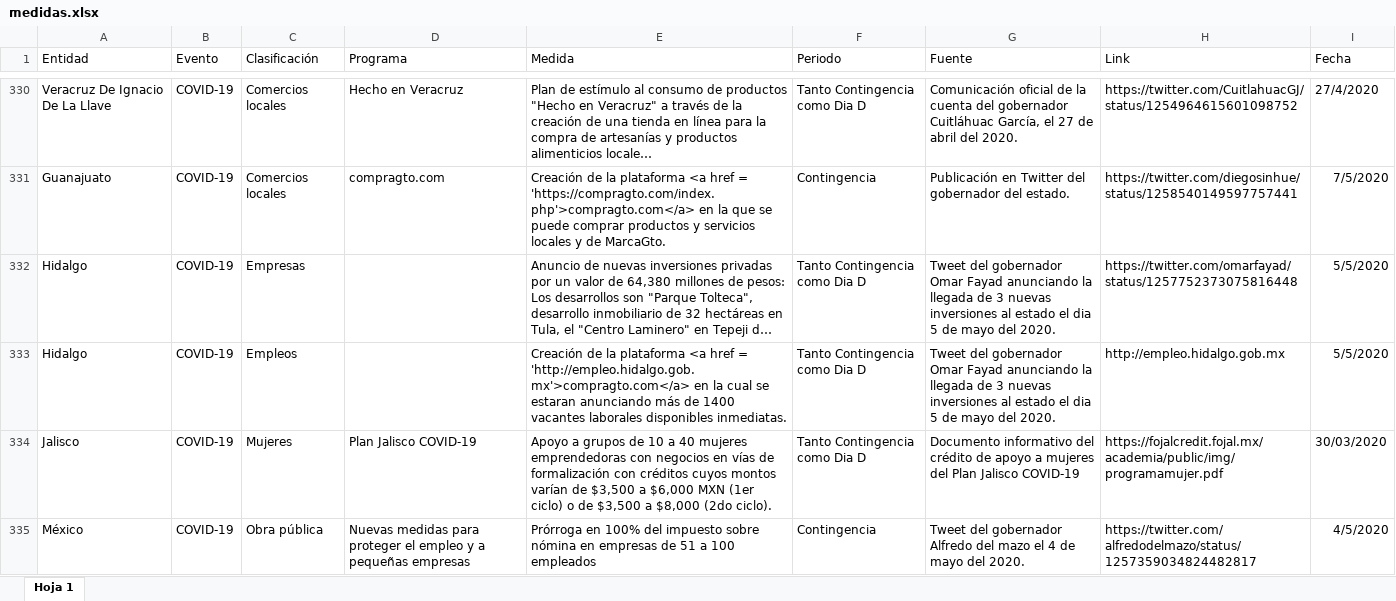
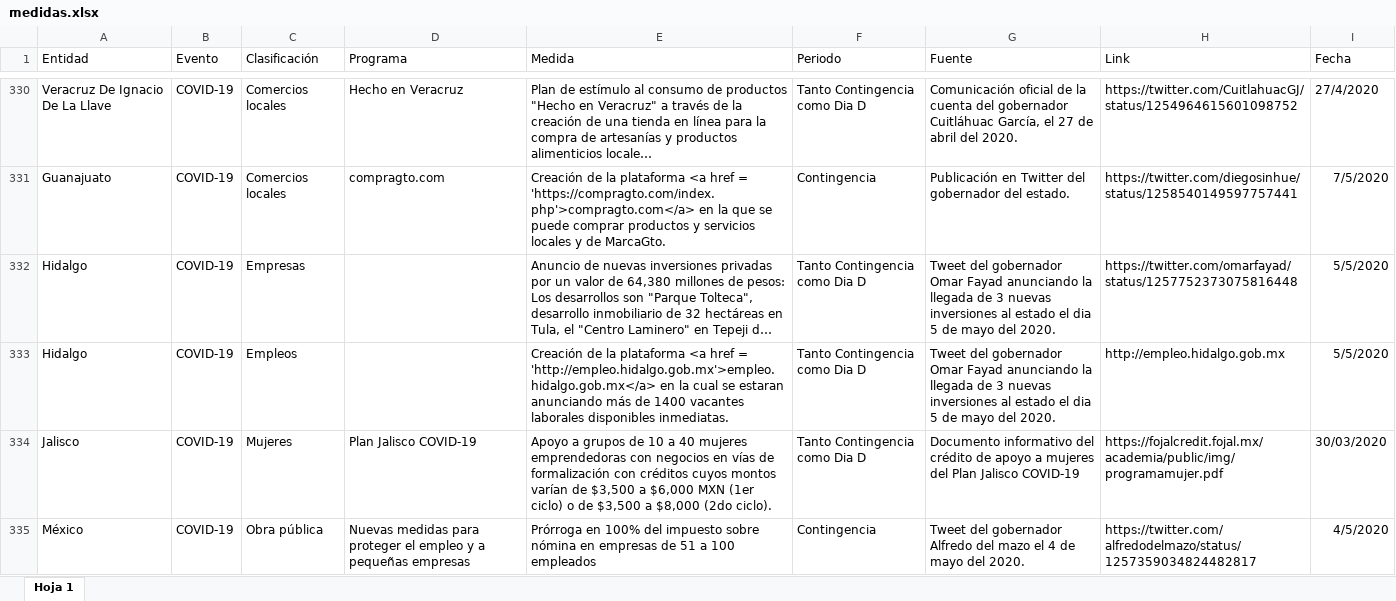
Before and after one commit to lnpp/medidasEconomicasCovid19, an Excel workbook: www/BasesDeDatos/medidas.xlsx, sheet Hoja 1, drawn as a sheet; only a part is shown, gaps mark what is left out; long unchanged cells end in …; values as stored, in another font and other column widths than the file's, no borders; the diff names each change by its address in the sheet, - before the commit and + after, or states it on an @@ line.

```diff
--- a/www/BasesDeDatos/medidas.xlsx (sheet Hoja 1)
+++ b/www/BasesDeDatos/medidas.xlsx (sheet Hoja 1)
-E333 (Medida): …href = 'http://empleo.hidalgo.gob.mx'>compragto.com</a> en la…
+E333 (Medida): …href = 'http://empleo.hidalgo.gob.mx'>empleo.hidalgo.gob.mx</a> en la…
```
Also changed, not shown: 3 other files.
